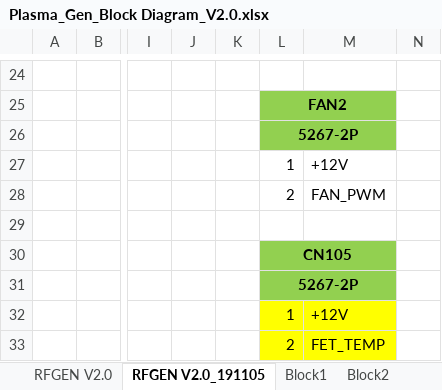
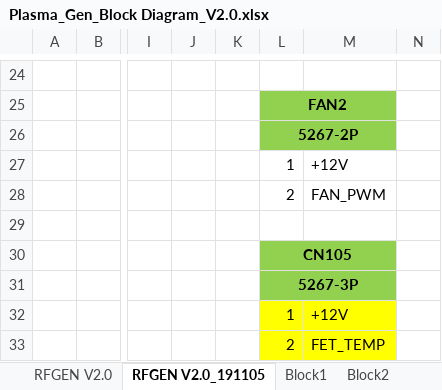
Before and after one commit to ArvidJoung/Plasma_RF_Generator, an Excel workbook: 0_Block Diagram/Plasma_Gen_Block Diagram_V2.0.xlsx, sheet RFGEN V2.0_191105, drawn as a sheet; only a part is shown, gaps mark what is left out; values as stored, in another font and other column widths than the file's, no borders; charts and pictures not drawn; the diff names each change by its address in the sheet, - before the commit and + after, or states it on an @@ line.

```diff
--- a/0_Block Diagram/Plasma_Gen_Block Diagram_V2.0.xlsx (sheet RFGEN V2.0_191105)
+++ b/0_Block Diagram/Plasma_Gen_Block Diagram_V2.0.xlsx (sheet RFGEN V2.0_191105)
-L31: 5267-2P
+L31: 5267-3P
```
Also changed, not shown: sheet Block1106, other sheet tabs, charts or pictures, 1_Schematic/Build V2.0/RF-GEN-Change list_20200127.xlsx, 2 other files.
